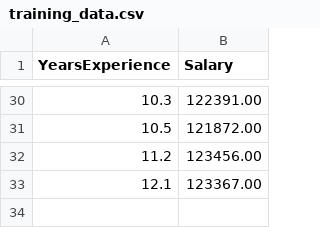
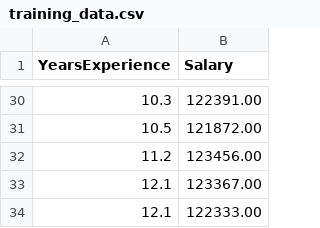
Before and after one commit to melathune/session2-practice-ci-cd, a CSV file: training_data.csv, drawn as a sheet; only a part is shown, gaps mark what is left out.

Commit message:
Update training data

```diff
--- a/training_data.csv
+++ b/training_data.csv
@@ -33 +33,2 @@ YearsExperience,Salary
 12.1,123367.00
+12.1,122333.00
```
